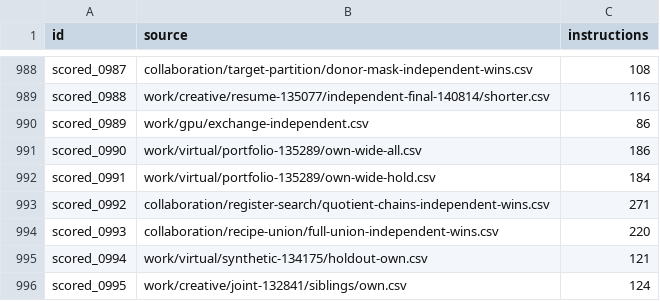
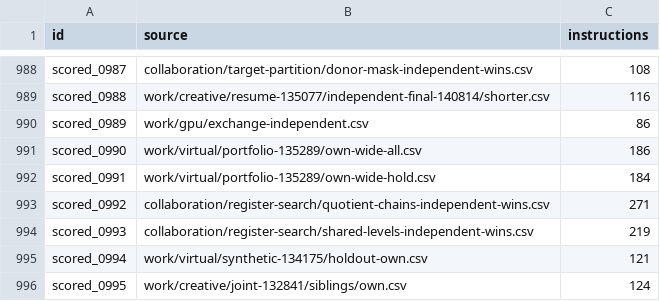
Before and after one commit to Hansen0223/Santa_2026, a CSV file: origins.csv, drawn as a sheet; only a part is shown, gaps mark what is left out.

Commit message:
Shorten independent puzzle 993 and record three frontier experiments

```diff
--- a/origins.csv
+++ b/origins.csv
@@ -993,3 +993,3 @@ scored_0991,work/virtual/portfolio-135289/own-wide-hold.csv,184
 scored_0992,collaboration/register-search/quotient-chains-independent-wins.csv,271
-scored_0993,collaboration/recipe-union/full-union-independent-wins.csv,220
+scored_0993,collaboration/register-search/shared-levels-independent-wins.csv,219
 scored_0994,work/virtual/synthetic-134175/holdout-own.csv,121
```
Also changed, not shown: collaboration/puzzle-bounds.csv, 18 other files.
